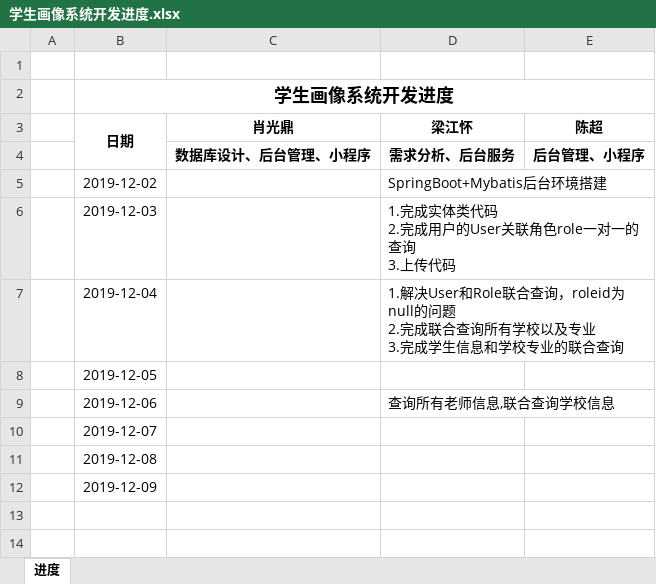
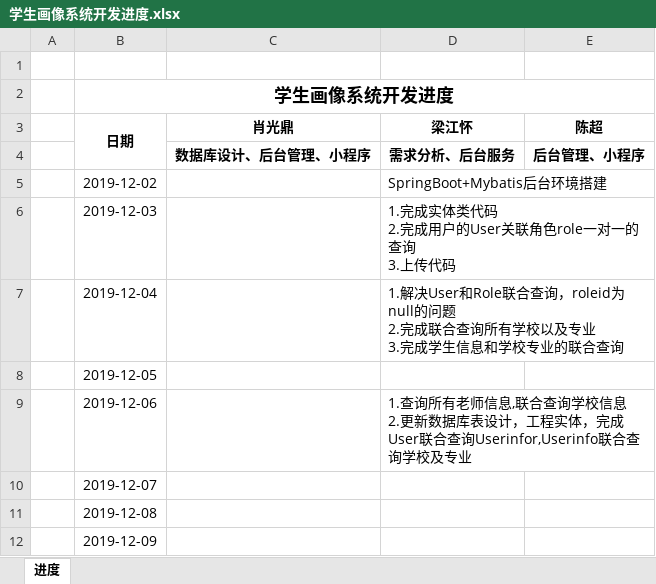
Before and after one commit to teamwork111111/studraw_server, an Excel workbook: doc/学生画像系统开发进度.xlsx, sheet 进度, drawn as a sheet; values as stored, in another font and other column widths than the file's, no borders; ↵ is a line break in a cell; the diff names each change by its address in the sheet, - before the commit and + after, or states it on an @@ line.

```diff
--- a/doc/学生画像系统开发进度.xlsx (sheet 进度)
+++ b/doc/学生画像系统开发进度.xlsx (sheet 进度)
-D9 (梁江怀): 查询所有老师信息,联合查询学校信息
+D9 (梁江怀): 1.查询所有老师信息,联合查询学校信息 ↵ 2.更新数据库表设计，工程实体，完成User联合查询Userinfor,Userinfo联合查询学校及专业
```
Also changed, not shown: 23 other files.
